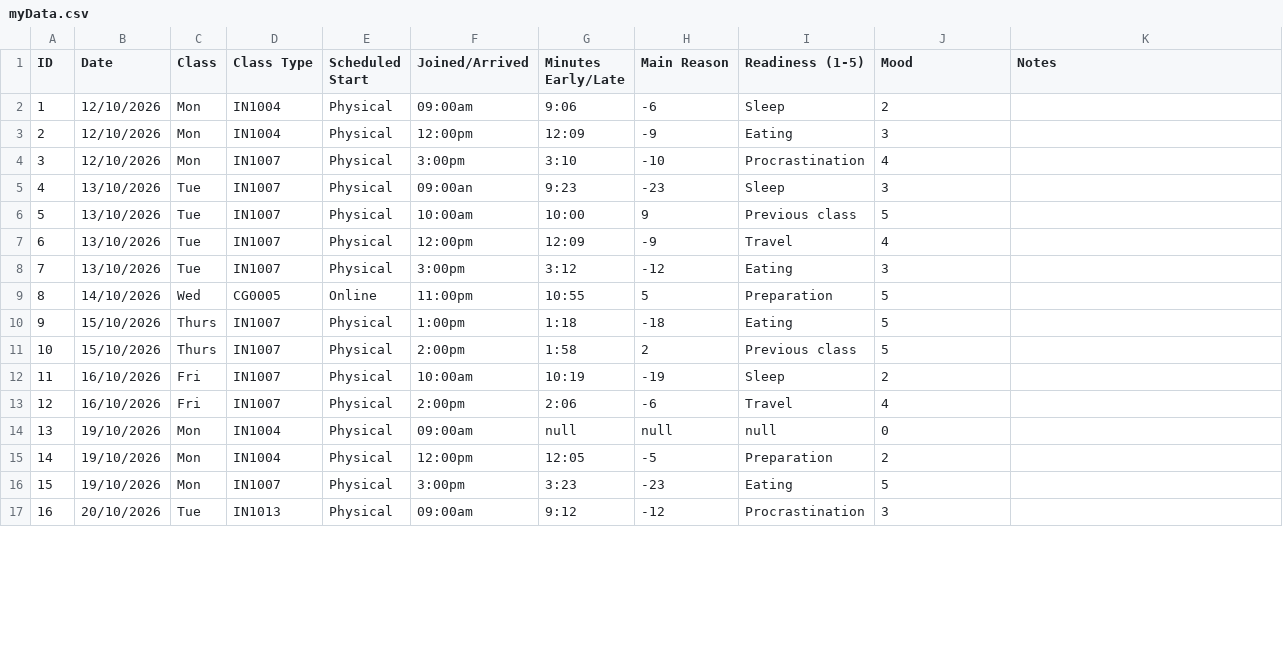
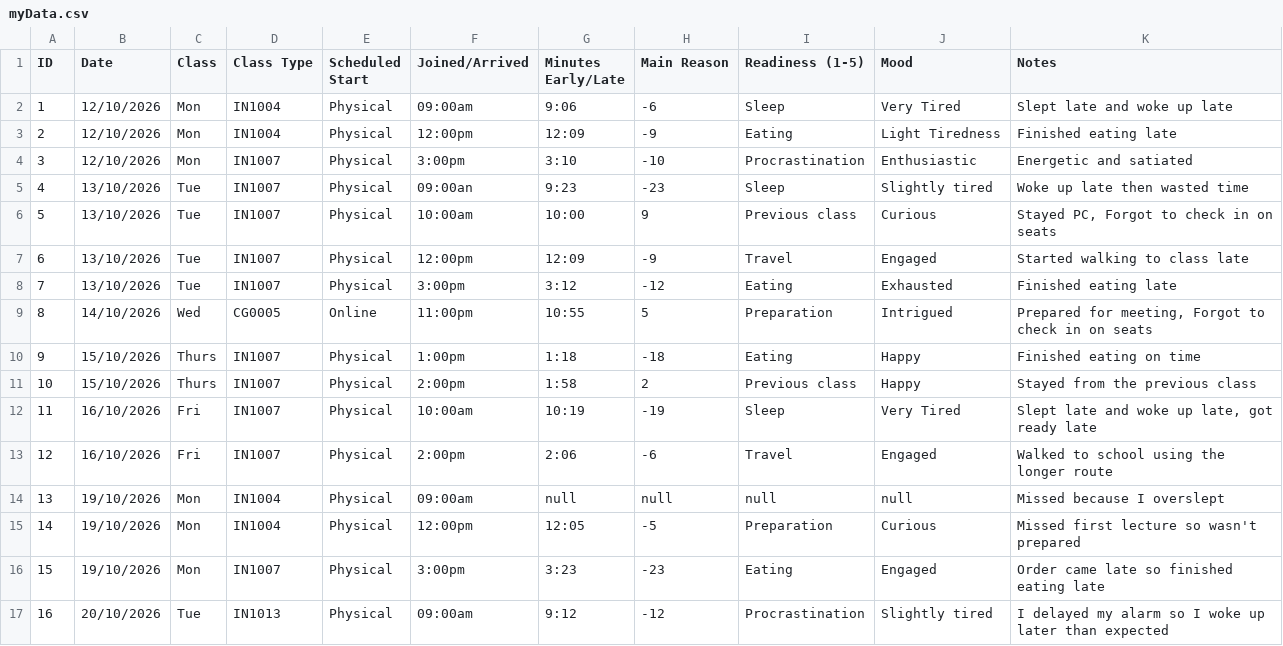
Before and after one commit to danieljustcodes/dear-data-project, a CSV file: myData.csv, drawn as a sheet; only a part is shown; the diff covers the shown part only.

Commit message:
update to myData.csv
The notes for each entry better explaining the main reason have been added.

```diff
--- a/myData.csv
+++ b/myData.csv
@@ -1,17 +1,17 @@
 ID,Date,Class,Class Type,Scheduled Start,Joined/Arrived,Minutes Early/Late,Main Reason,Readiness (1-5),Mood,Notes
-1,12/10/2026,Mon,IN1004,Physical ,09:00am,9:06,-6,Sleep,2,
-2,12/10/2026,Mon,IN1004,Physical ,12:00pm,12:09,-9,Eating,3,
-3,12/10/2026,Mon,IN1007,Physical ,3:00pm,3:10,-10,Procrastination,4,
-4,13/10/2026,Tue,IN1007,Physical ,09:00an,9:23,-23,Sleep,3,
-5,13/10/2026,Tue,IN1007,Physical ,10:00am,10:00,9,Previous class,5,
-6,13/10/2026,Tue,IN1007,Physical ,12:00pm,12:09,-9,Travel,4,
-7,13/10/2026,Tue,IN1007,Physical ,3:00pm,3:12,-12,Eating,3,
-8,14/10/2026,Wed,CG0005,Online,11:00pm,10:55,5,Preparation,5,
-9,15/10/2026,Thurs,IN1007,Physical ,1:00pm,1:18,-18,Eating,5,
-10,15/10/2026,Thurs,IN1007,Physical ,2:00pm,1:58,2,Previous class,5,
-11,16/10/2026,Fri,IN1007,Physical ,10:00am,10:19,-19,Sleep,2,
-12,16/10/2026,Fri,IN1007,Physical ,2:00pm,2:06,-6,Travel,4,
-13,19/10/2026,Mon,IN1004,Physical ,09:00am,null,null,null,0,
-14,19/10/2026,Mon,IN1004,Physical ,12:00pm,12:05,-5,Preparation,2,
-15,19/10/2026,Mon,IN1007,Physical ,3:00pm,3:23,-23,Eating,5,
-16,20/10/2026,Tue,IN1013,Physical ,09:00am,9:12,-12,Procrastination,3,
+1,12/10/2026,Mon,IN1004,Physical ,09:00am,9:06,-6,Sleep,Very Tired,Slept late and woke up late
+2,12/10/2026,Mon,IN1004,Physical ,12:00pm,12:09,-9,Eating,Light Tiredness,Finished eating late
+3,12/10/2026,Mon,IN1007,Physical ,3:00pm,3:10,-10,Procrastination,Enthusiastic,Energetic and satiated
+4,13/10/2026,Tue,IN1007,Physical ,09:00an,9:23,-23,Sleep,Slightly tired,Woke up late then wasted time
+5,13/10/2026,Tue,IN1007,Physical ,10:00am,10:00,9,Previous class,Curious,"Stayed PC, Forgot to check in on seats"
+6,13/10/2026,Tue,IN1007,Physical ,12:00pm,12:09,-9,Travel,Engaged,Started walking to class late
+7,13/10/2026,Tue,IN1007,Physical ,3:00pm,3:12,-12,Eating,Exhausted,Finished eating late
+8,14/10/2026,Wed,CG0005,Online,11:00pm,10:55,5,Preparation,Intrigued,"Prepared for meeting, Forgot to check in on seats"
+9,15/10/2026,Thurs,IN1007,Physical ,1:00pm,1:18,-18,Eating,Happy,Finished eating on time
+10,15/10/2026,Thurs,IN1007,Physical ,2:00pm,1:58,2,Previous class,Happy,Stayed from the previous class
+11,16/10/2026,Fri,IN1007,Physical ,10:00am,10:19,-19,Sleep,Very Tired,"Slept late and woke up late, got ready late"
+12,16/10/2026,Fri,IN1007,Physical ,2:00pm,2:06,-6,Travel,Engaged,Walked to school using the longer route
+13,19/10/2026,Mon,IN1004,Physical ,09:00am,null,null,null,null,Missed because I overslept
+14,19/10/2026,Mon,IN1004,Physical ,12:00pm,12:05,-5,Preparation,Curious,Missed first lecture so wasn't prepared
+15,19/10/2026,Mon,IN1007,Physical ,3:00pm,3:23,-23,Eating,Engaged,Order came late so finished eating late
+16,20/10/2026,Tue,IN1013,Physical ,09:00am,9:12,-12,Procrastination,Slightly tired,I delayed my alarm so I woke up later than expected
```
Also changed, not shown: 28 edited cells elsewhere in this file.
